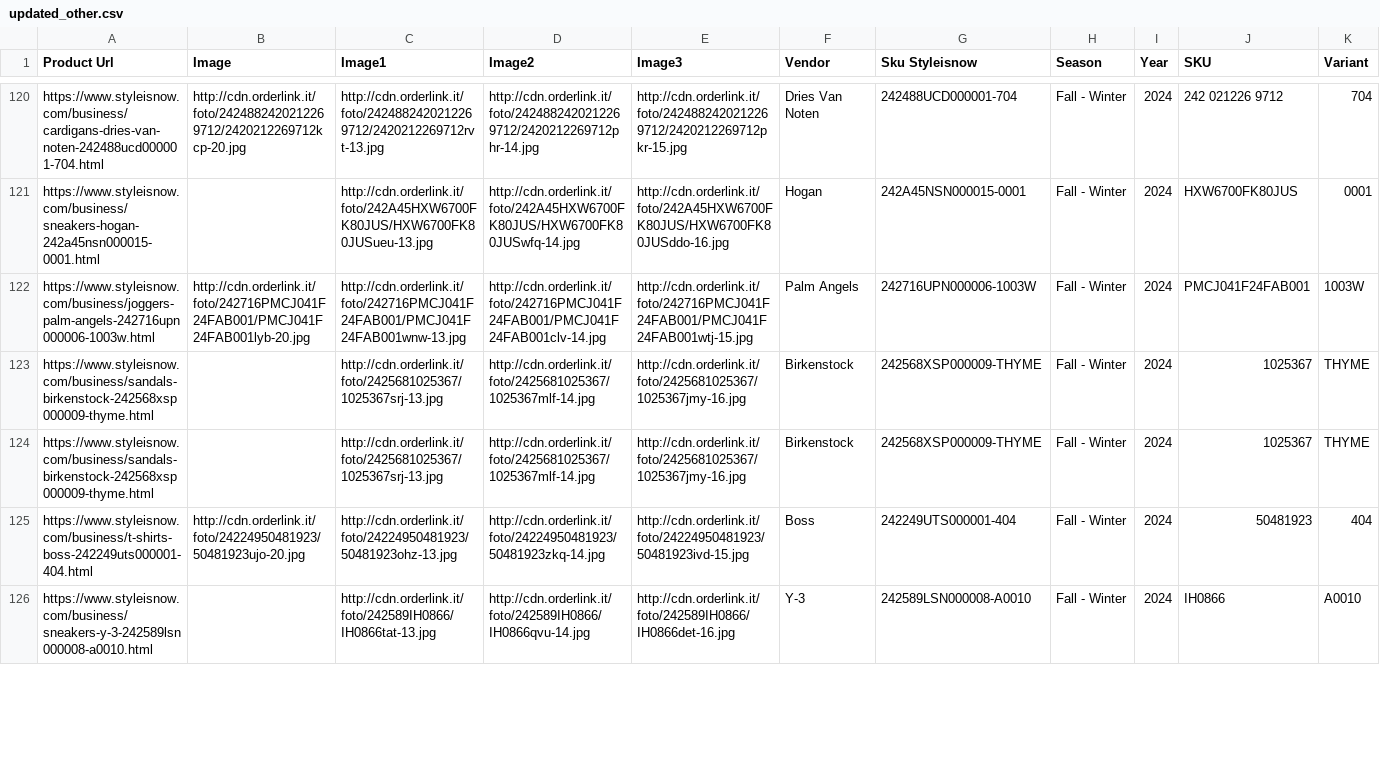
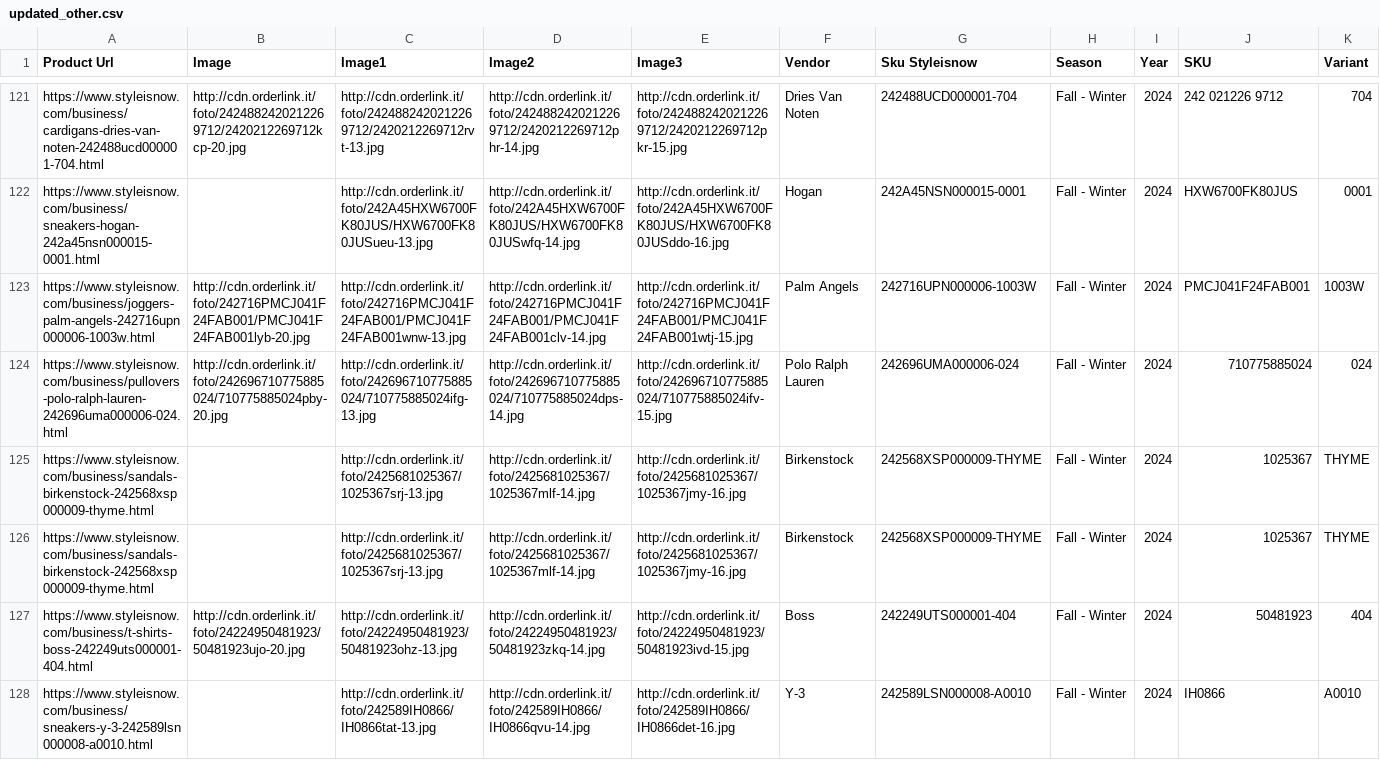
Before and after one commit to dissagaliyeva/shopify_ikonic_update, a CSV file: updated_other.csv, drawn as a sheet; only a part is shown, gaps mark what is left out; rows hold the shown columns only; the diff covers the shown part only; the diff names each change by its address in the sheet, - before the commit and + after, or states it on an @@ line.

```diff
--- a/updated_other.csv
+++ b/updated_other.csv
+row 124: https://www.styleisnow.com/business/pullovers-polo-ralph-lauren-242696uma000006-024.html | http://cdn.orderlink.it/foto/242696710775885024/710775885024pby-20.jpg | http://cdn.orderlink.it/foto/242696710775885024/710775885024ifg-13.jpg | http://cdn.orderlink.it/foto/242696710775885024/710775885024dps-14.jpg | http://cdn.orderlink.it/foto/242696710775885024/710775885024ifv-15.jpg | Polo Ralph Lauren | 242696UMA000006-024 | Fall - Winter | 2024 | 710775885024 | 024
```
Also changed, not shown: 2 added rows, 2 removed rows and 4 edited cells elsewhere in this file, updated_bags.csv.
